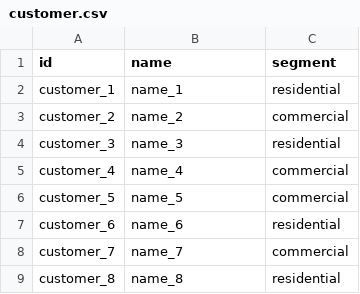
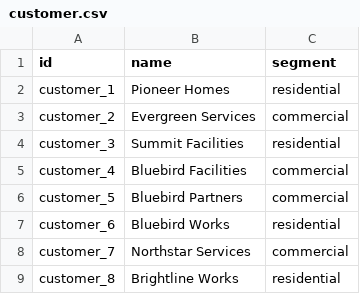
Before and after one commit to ozbayorcun/demo-data-simulator, a CSV file: examples/field-service/dashboard/data/entities/customer.csv, drawn as a sheet.

Commit message:
feat: add richer field generators

```diff
--- a/examples/field-service/dashboard/data/entities/customer.csv
+++ b/examples/field-service/dashboard/data/entities/customer.csv
@@ -1,9 +1,9 @@
 id,name,segment
-customer_1,name_1,residential
-customer_2,name_2,commercial
-customer_3,name_3,residential
-customer_4,name_4,commercial
-customer_5,name_5,commercial
-customer_6,name_6,residential
-customer_7,name_7,commercial
-customer_8,name_8,residential
+customer_1,Pioneer Homes,residential
+customer_2,Evergreen Services,commercial
+customer_3,Summit Facilities,residential
+customer_4,Bluebird Facilities,commercial
+customer_5,Bluebird Partners,commercial
+customer_6,Bluebird Works,residential
+customer_7,Northstar Services,commercial
+customer_8,Brightline Works,residential
```
Also changed, not shown: 3 other files.
